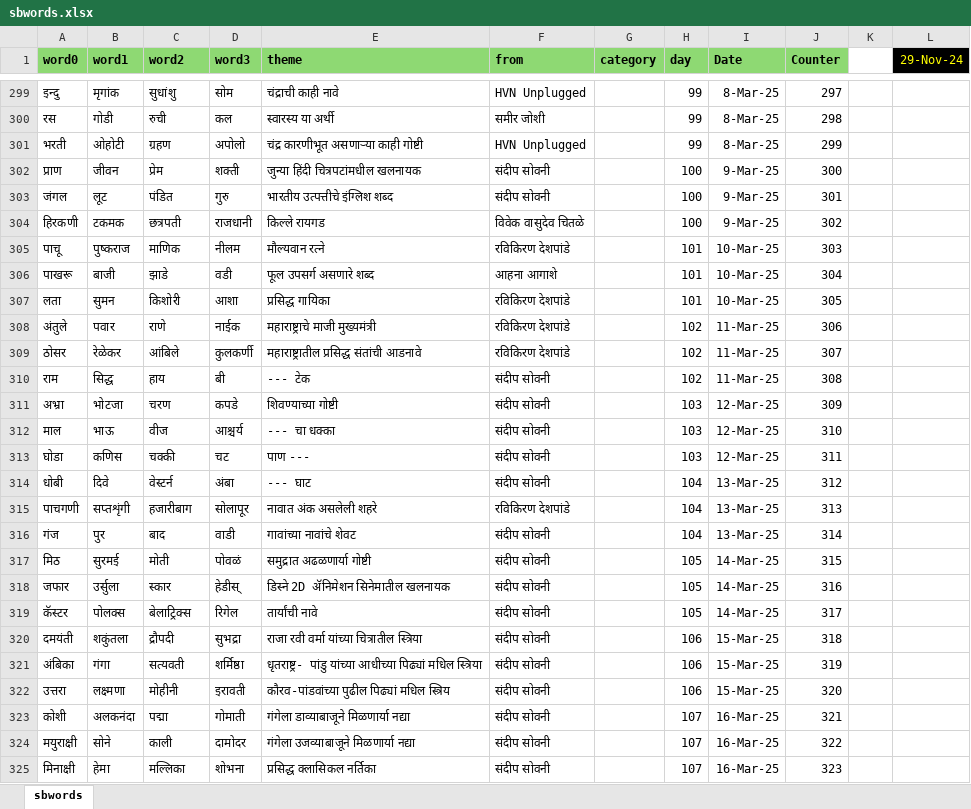
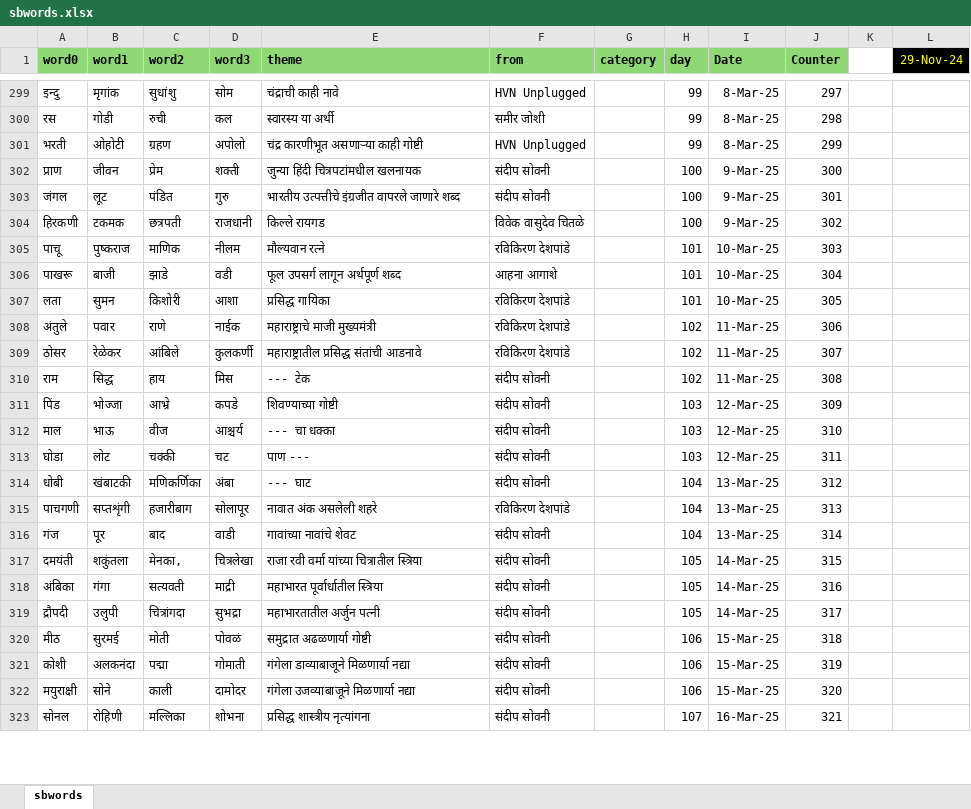
Before and after one commit to hrishinene/shabdakala, an Excel workbook: code/shabdakala/resource/sbwords.xlsx, sheet sbwords, drawn as a sheet; only a part is shown, gaps mark what is left out; values as stored, in another font and other column widths than the file's, no borders; conditional formats not drawn; removed rows and columns are numbered as before the commit, all else as after; the diff covers the shown part only; the diff names each change by its address in the sheet, - before the commit and + after, or states it on an @@ line.

Commit message:
Words change

```diff
--- a/code/shabdakala/resource/sbwords.xlsx (sheet sbwords)
+++ b/code/shabdakala/resource/sbwords.xlsx (sheet sbwords)
-E303 (theme): भारतीय उत्पत्तीचे इंग्लिश शब्द
+E303 (theme): भारतीय उत्पत्तीचे इंग्रजीत वापरले जाणारे शब्द
-E306 (theme): फूल उपसर्ग असणारे शब्द
+E306 (theme): फूल उपसर्ग लागून अर्थपूर्ण शब्द
-D310 (word3): बी
+D310 (word3): मिस
-A311 (word0): अभ्रा
+A311 (word0): पिंड
-B311 (word1): भोटजा
+B311 (word1): भोज्जा
-C311 (word2): चरण
+C311 (word2): आभ्रे
-B313 (word1): कणिस
+B313 (word1): लोट
-B314 (word1): दिवे
+B314 (word1): खंबाटकी
-C314 (word2): वेस्टर्न
+C314 (word2): मणिकर्णिका
-B316 (word1): पुर
+B316 (word1): पूर
-row 317: मिठ | सुरमई | मोती | पोवळं | समुद्रात अढळणार्या गोष्टी | संदीप सोवनी |  | 105 | 14-Mar-25 | 315
-row 318: जफार | उर्सुला | स्कार | हेडीस् | डिस्ने 2D ॲनिमेशन सिनेमातील खलनायक | संदीप सोवनी |  | 105 | 14-Mar-25 | 316
-row 319: कॅस्टर | पोलक्स | बेलाट्रिक्स | रिगेल | तार्यांची नावे | संदीप सोवनी |  | 105 | 14-Mar-25 | 317
-C317 (word2): द्रौपदी
+C317 (word2): मेनका,
-D317 (word3): सुभद्रा
+D317 (word3): चित्रलेखा
-H317:H318 (day): 106
+H317:H318 (day): 105
-I317:I318 (Date): 15-Mar-25
+I317:I318 (Date): 14-Mar-25
-J317 (Counter): 318
+J317 (Counter): 315
-D318 (word3): शर्मिष्ठा
+D318 (word3): माद्री
-E318 (theme): धृतराष्ट्र- पांडु यांच्या आधीच्या पिढ्यां मधिल स्त्रिया
+E318 (theme): महाभारत पूर्वार्धातील स्त्रिया
-J318 (Counter): 319
+J318 (Counter): 316
-row 322: उत्तरा | लक्ष्मणा | मोहीनी | इरावती | कौरव-पांडवांच्या पुढील पिढ्यां मधिल स्त्रिय | संदीप सोवनी |  | 106 | 15-Mar-25 | 320
+row 319: द्रौपदी | उलुपी | चित्रांगदा | सुभद्रा | महाभारतातील अर्जुन पत्नी | संदीप सोवनी |  | 105 | 14-Mar-25 | 317
+row 320: मीठ | सुरमई | मोती | पोवळं | समुद्रात अढळणार्या गोष्टी | संदीप सोवनी |  | 106 | 15-Mar-25 | 318
-H321:H322 (day): 107
+H321:H322 (day): 106
-I321:I322 (Date): 16-Mar-25
+I321:I322 (Date): 15-Mar-25
-J321 (Counter): 321
+J321 (Counter): 319
-J322 (Counter): 322
+J322 (Counter): 320
-A323 (word0): मिनाक्षी
+A323 (word0): सोनल
-B323 (word1): हेमा
+B323 (word1): रोहिणी
-E323 (theme): प्रसिद्ध क्लासिकल नर्तिका
+E323 (theme): प्रसिद्ध शास्त्रीय नृत्यांगना
-J323 (Counter): 323
+J323 (Counter): 321
```
Also changed, not shown: 4 removed rows and 309 edited cells elsewhere in this sheet, formulas that keep their value, 1 other file.
